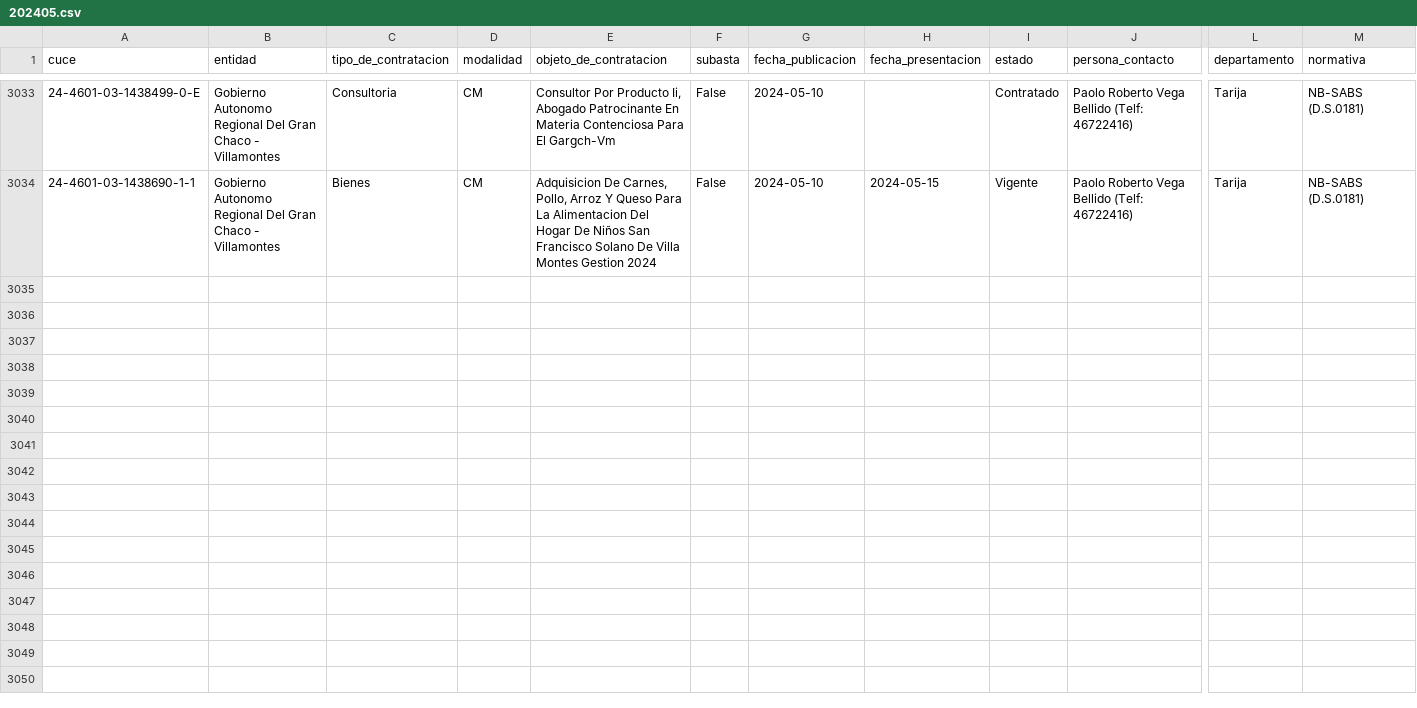
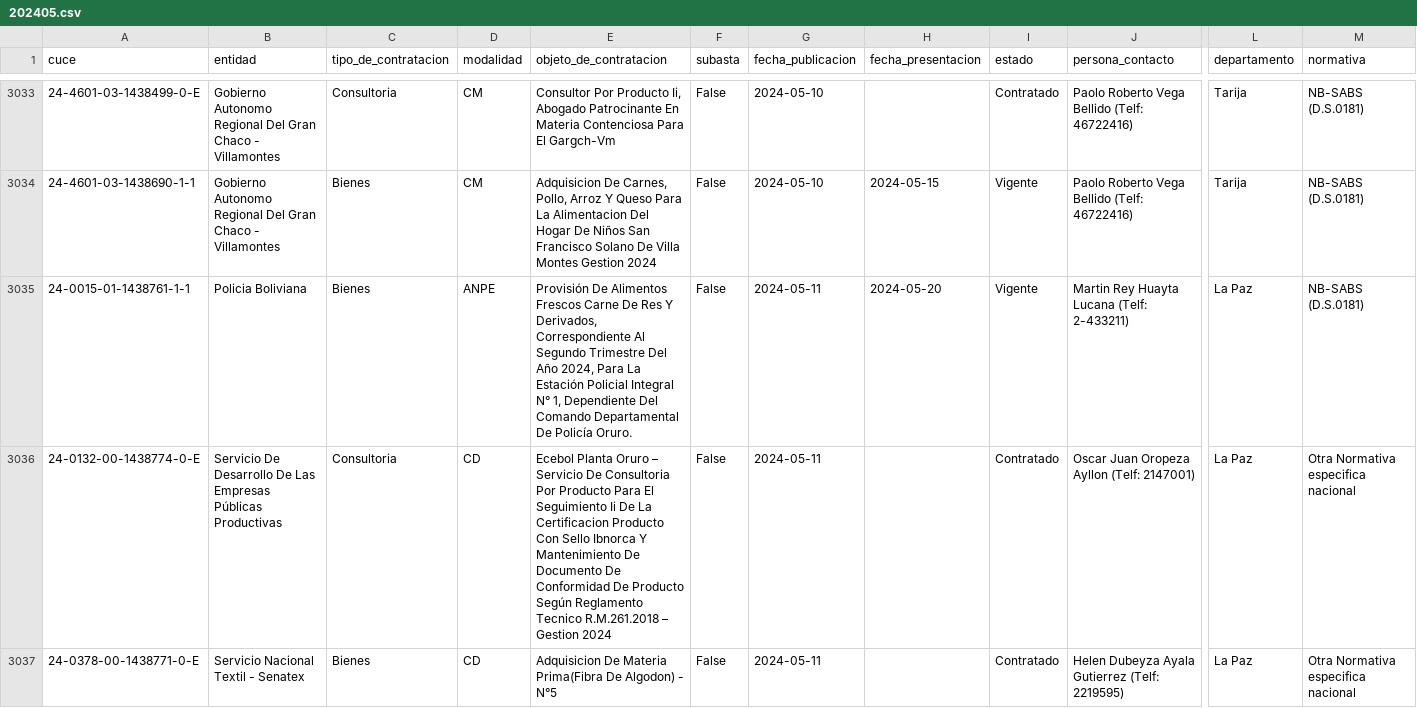
Before and after one commit to sociedatos/bo-convocatorias_publicas, a CSV file: data/202405.csv, drawn as a sheet; only a part is shown, gaps mark what is left out; rows hold the shown columns only; the diff covers the shown part only; the diff names each change by its address in the sheet, - before the commit and + after, or states it on an @@ line.

```diff
--- a/data/202405.csv
+++ b/data/202405.csv
+row 3035: 24-0015-01-1438761-1-1 | Policia Boliviana | Bienes | ANPE | Provisión De Alimentos Frescos Carne De Res Y Derivados, Correspondiente Al Segundo Trimestre Del Año 2024, Para La Estación Policial Integral N° 1, Dependiente Del Comando Departamental De Policía Oruro. | False | 2024-05-11 | 2024-05-20 | Vigente | Martin Rey Huayta Lucana (Telf: 2-433211) | La Paz | NB-SABS (D.S.0181)
+row 3036: 24-0132-00-1438774-0-E | Servicio De Desarrollo De Las Empresas Públicas Productivas | Consultoria | CD | Ecebol Planta Oruro – Servicio De Consultoria Por Producto Para El Seguimiento Ii De La Certificacion Producto Con Sello Ibnorca Y Mantenimiento De Documento De Conformidad De Producto Según Reglamento Tecnico R.M.261.2018 – Gestion 2024 | False | 2024-05-11 |  | Contratado | Oscar Juan Oropeza Ayllon (Telf: 2147001) | La Paz | Otra Normativa especifica nacional
+row 3037: 24-0378-00-1438771-0-E | Servicio Nacional Textil - Senatex | Bienes | CD | Adquisicion De Materia Prima(Fibra De Algodon) - N°5 | False | 2024-05-11 |  | Contratado | Helen Dubeyza Ayala Gutierrez (Telf: 2219595) | La Paz | Otra Normativa especifica nacional
```
Also changed, not shown: 9 added rows elsewhere in this file, indice.csv.
